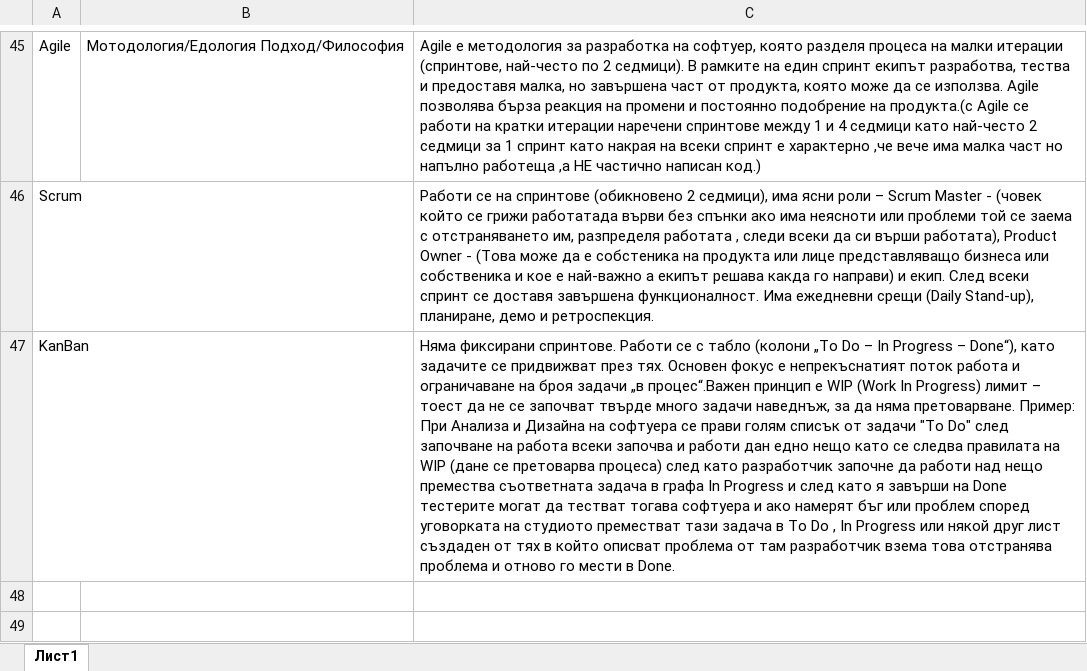
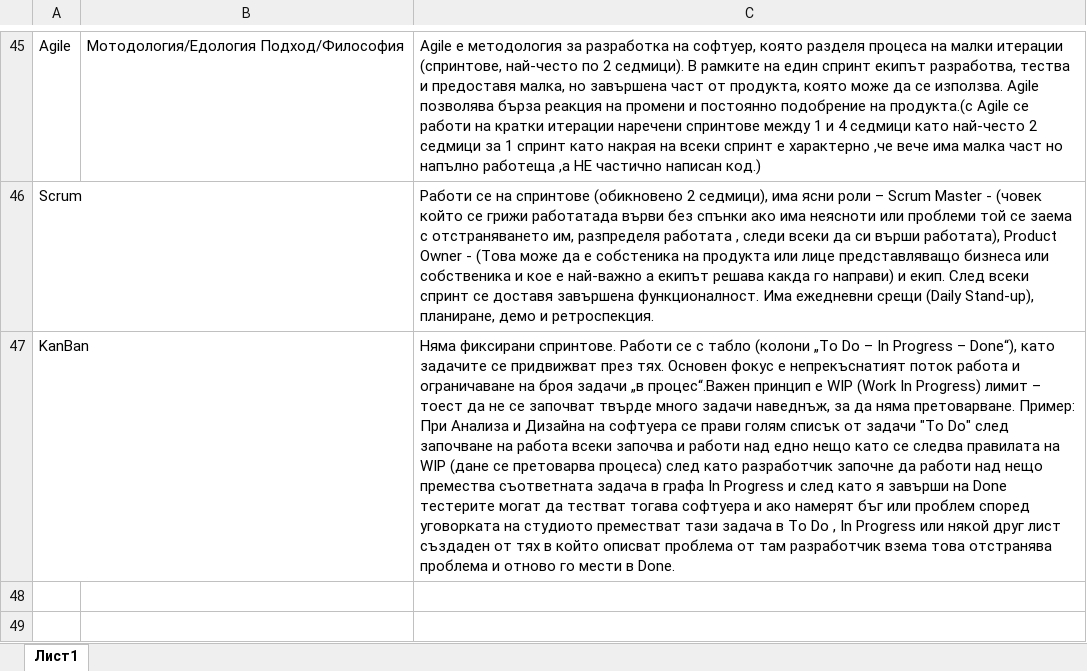
Before and after one commit to Georgi-Kirev/QualityAssurance, an Excel workbook: QAManualЗаписки.xlsx, sheet Лист1, drawn as a sheet; only a part is shown, gaps mark what is left out; values as stored, in another font and other column widths than the file's, no borders; the diff covers the shown part only; the diff names each change by its address in the sheet, - before the commit and + after, or states it on an @@ line.

```diff
--- a/QAManualЗаписки.xlsx (sheet Лист1)
+++ b/QAManualЗаписки.xlsx (sheet Лист1)
-C47: …и работи дан едно нещо…
+C47: …и работи над едно нещо…
```
Also changed, not shown: 83 added rows elsewhere in this sheet.
